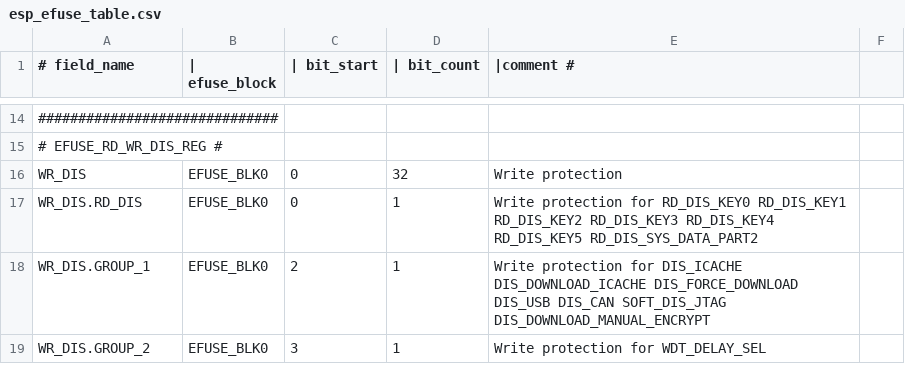
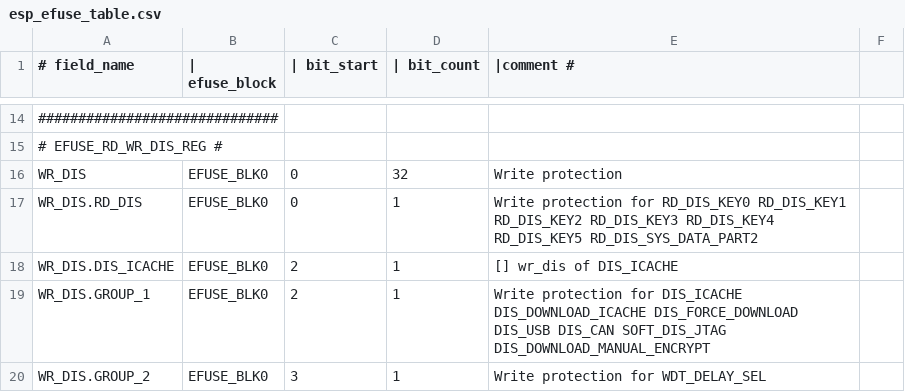
Before and after one commit to RogoSolutions/rogo-esp32-sdk, a CSV file: components/efuse/esp32c3/esp_efuse_table.csv, drawn as a sheet; only a part is shown, gaps mark what is left out; the diff names each change by its address in the sheet, - before the commit and + after, or states it on an @@ line.

```diff
--- a/components/efuse/esp32c3/esp_efuse_table.csv
+++ b/components/efuse/esp32c3/esp_efuse_table.csv
+row 18: WR_DIS.DIS_ICACHE | EFUSE_BLK0 | 2 | 1 | [] wr_dis of DIS_ICACHE
```
Also changed, not shown: components/efuse/esp32/esp_efuse_table.csv, components/efuse/esp32h4/esp_efuse_table.csv, 12 other files.
